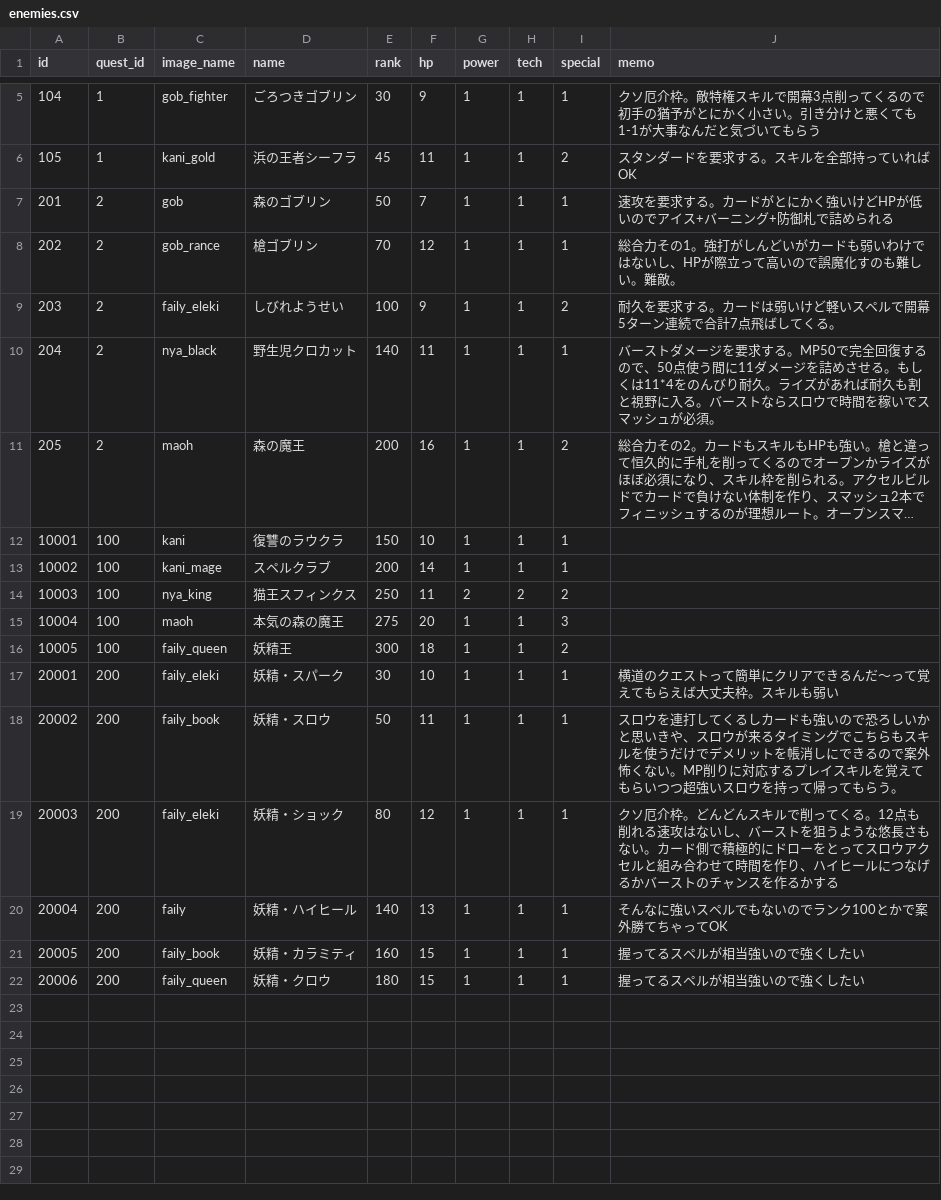
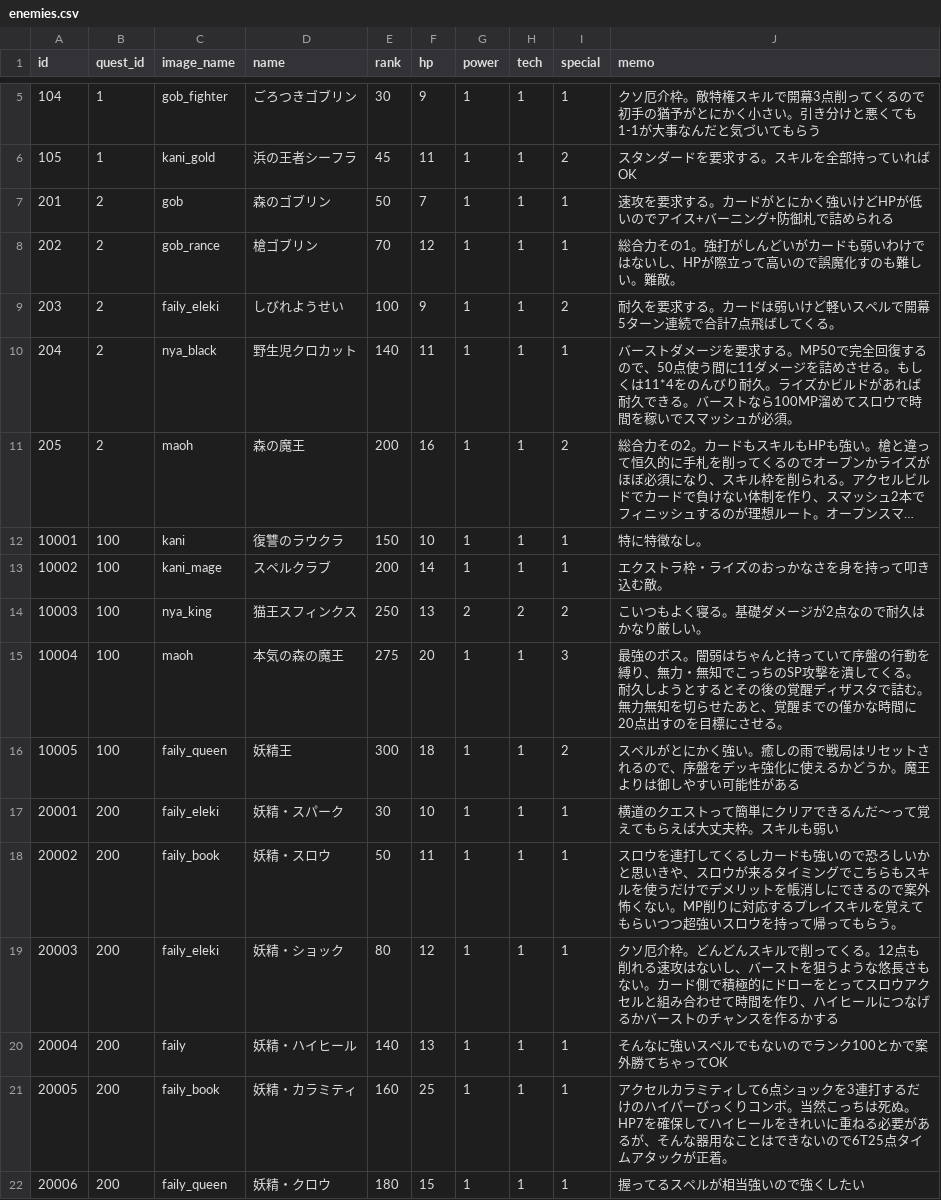
Before and after one commit to jyllsarta/stray-masterdata, a CSV file: seeds/enemies.csv, drawn as a sheet; only a part is shown, gaps mark what is left out; long unchanged cells end in …; the diff names each change by its address in the sheet, - before the commit and + after, or states it on an @@ line.

```diff
--- a/seeds/enemies.csv
+++ b/seeds/enemies.csv
-J10 (memo): …。ライズがあれば耐久も割と視野に入る。バーストならスロウで…
+J10 (memo): …。ライズかビルドがあれば耐久できる。バーストなら100MP溜めてスロウで…
-J12 (memo): (empty)
+J12 (memo): 特に特徴なし。
-J13 (memo): (empty)
+J13 (memo): エクストラ枠・ライズのおっかなさを身を持って叩き込む敵。
-F14 (hp): 11
+F14 (hp): 13
-J14 (memo): (empty)
+J14 (memo): こいつもよく寝る。基礎ダメージが2点なので耐久はかなり厳しい。
-J15 (memo): (empty)
+J15 (memo): 最強のボス。闇弱はちゃんと持っていて序盤の行動を縛り、無力・無知でこっちのSP攻撃を潰してくる。耐久しようとするとその後の覚醒ディザスタで詰む。無力無知を切らせたあと、覚醒までの僅かな時間に20点出すのを目標にさせる。
-J16 (memo): (empty)
+J16 (memo): スペルがとにかく強い。癒しの雨で戦局はリセットされるので、序盤をデッキ強化に使えるかどうか。魔王よりは御しやすい可能性がある
-F21 (hp): 15
+F21 (hp): 25
-J21 (memo): 握ってるスペルが相当強いので強くしたい
+J21 (memo): アクセルカラミティして6点ショックを3連打するだけのハイパーびっくりコンボ。当然こっちは死ぬ。HP7を確保してハイヒールをきれいに重ねる必要があるが、そんな器用なことはできないので6T25点タイムアタックが正着。
```
Also changed, not shown: seeds/cards.csv, seeds/enemy_skills.csv, 1 other file.
